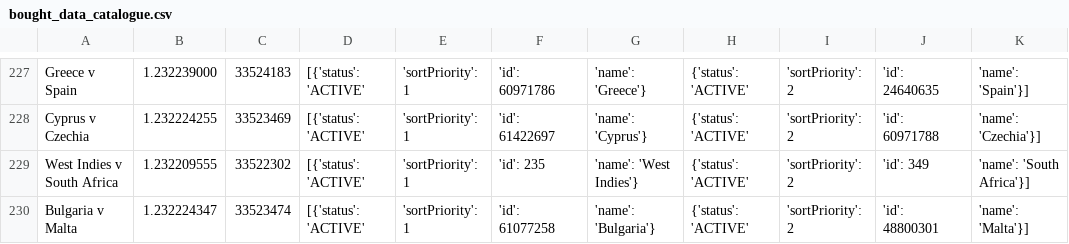
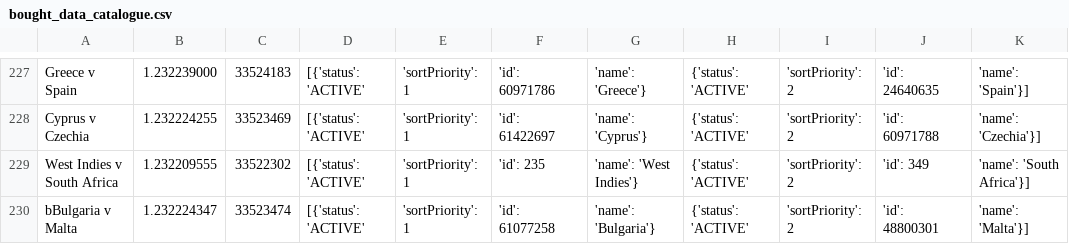
Before and after one commit to coush001/betfair_profitbox, a CSV file: research/bought_data_catalogue.csv, drawn as a sheet; only a part is shown, gaps mark what is left out; the diff names each change by its address in the sheet, - before the commit and + after, or states it on an @@ line.

Commit message:
allwq

```diff
--- a/research/bought_data_catalogue.csv
+++ b/research/bought_data_catalogue.csv
-A230: Bulgaria v Malta
+A230: bBulgaria v Malta
```
